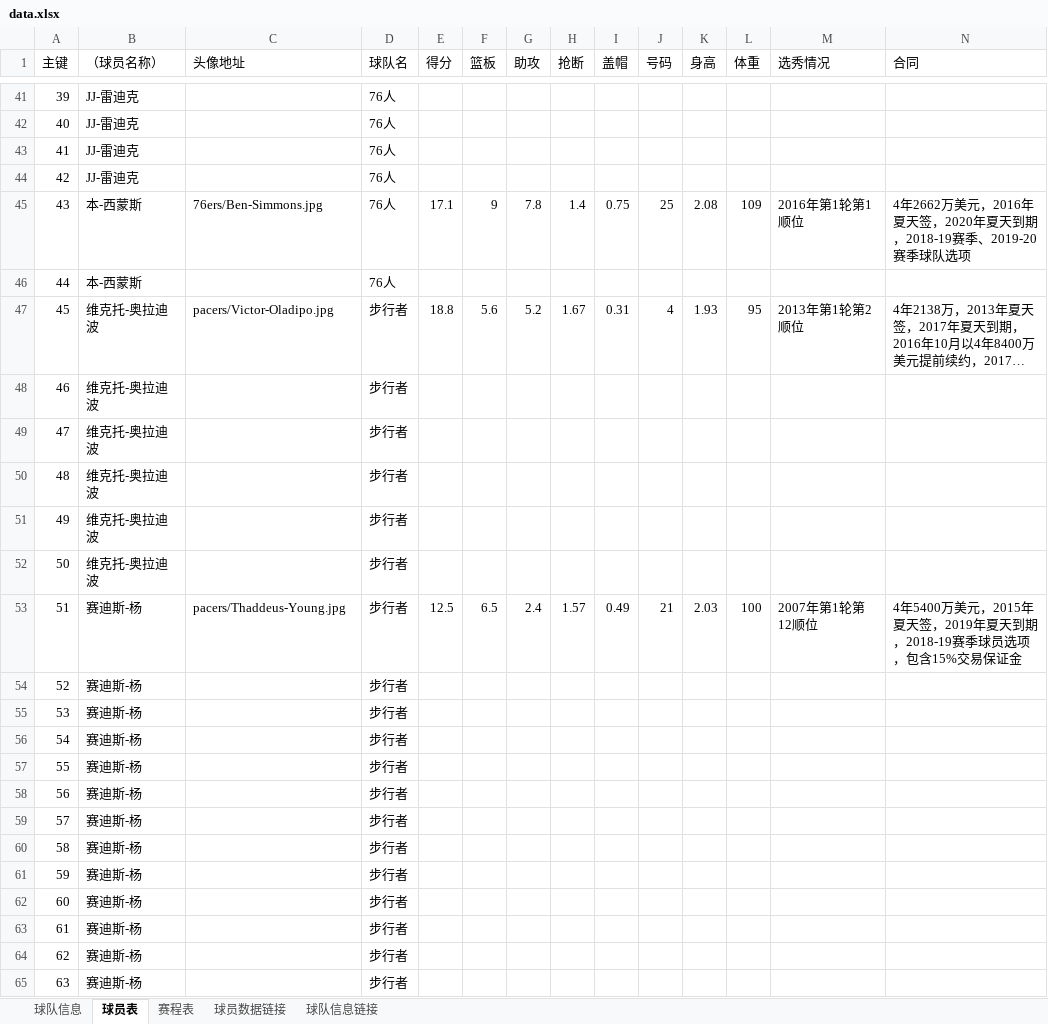
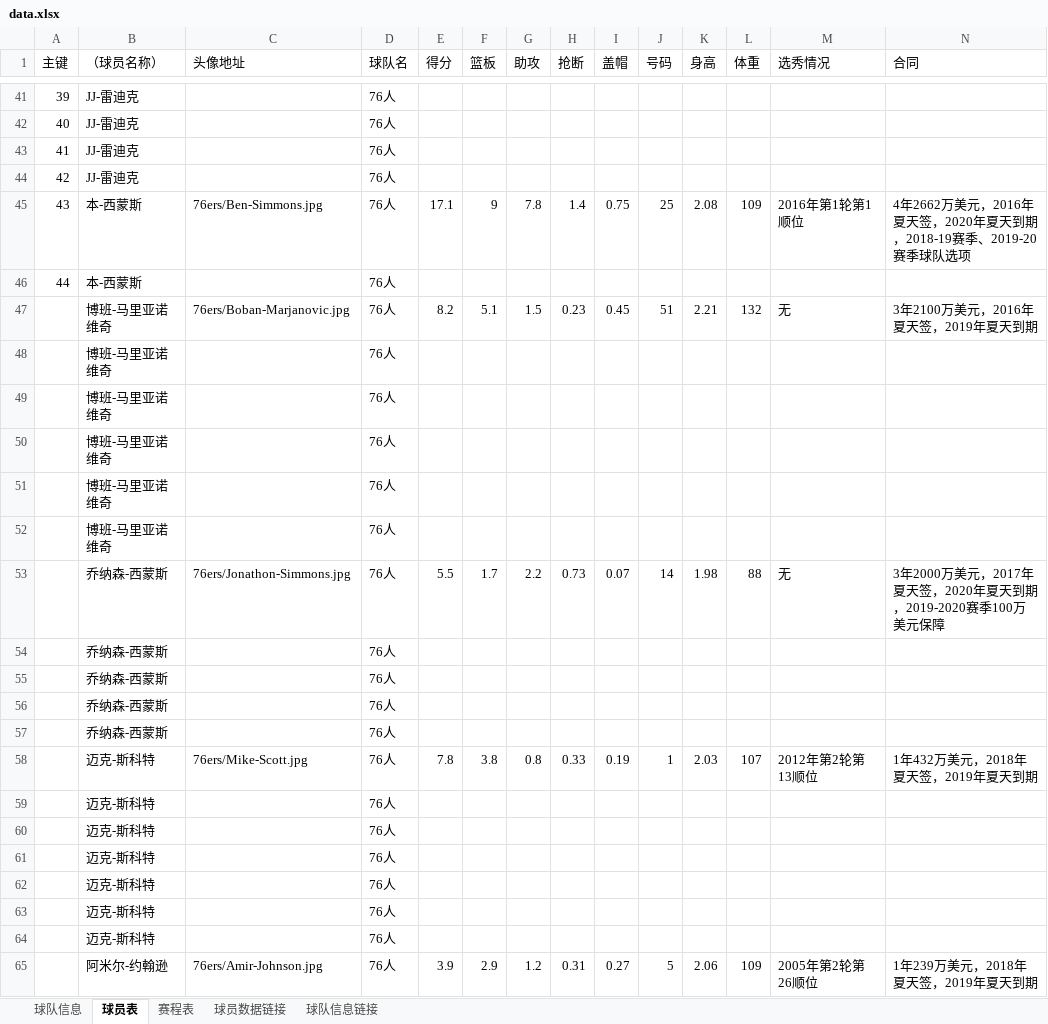
Before and after one commit to lin12345612/bishe, an Excel workbook: 网站相关/data.xlsx, sheet 球员表, drawn as a sheet; only a part is shown, gaps mark what is left out; the shorter side is filled out with more unchanged rows; long unchanged cells end in …; values as stored, in another font and other column widths than the file's, no borders; rows hold the shown columns only; the diff covers the shown part only; the diff names each change by its address in the sheet, - before the commit and + after, or states it on an @@ line.

Commit message:
data

```diff
--- a/网站相关/data.xlsx (sheet 球员表)
+++ b/网站相关/data.xlsx (sheet 球员表)
+row 47:  | 博班-马里亚诺维奇 | 76ers/Boban-Marjanovic.jpg | 76人 | 8.2 | 5.1 | 1.5 | 0.23 | 0.45 | 51 | 2.21 | 132 | 无 | 3年2100万美元，2016年夏天签，2019年夏天到期
+row 48:  | 博班-马里亚诺维奇 |  | 76人
+row 49:  | 博班-马里亚诺维奇 |  | 76人
+row 50:  | 博班-马里亚诺维奇 |  | 76人
+row 51:  | 博班-马里亚诺维奇 |  | 76人
+row 52:  | 博班-马里亚诺维奇 |  | 76人
+row 53:  | 乔纳森-西蒙斯 | 76ers/Jonathon-Simmons.jpg | 76人 | 5.5 | 1.7 | 2.2 | 0.73 | 0.07 | 14 | 1.98 | 88 | 无 | 3年2000万美元，2017年夏天签，2020年夏天到期，2019-2020赛季100万美元保障
+row 54:  | 乔纳森-西蒙斯 |  | 76人
+row 55:  | 乔纳森-西蒙斯 |  | 76人
+row 56:  | 乔纳森-西蒙斯 |  | 76人
+row 57:  | 乔纳森-西蒙斯 |  | 76人
+row 58:  | 迈克-斯科特 | 76ers/Mike-Scott.jpg | 76人 | 7.8 | 3.8 | 0.8 | 0.33 | 0.19 | 1 | 2.03 | 107 | 2012年第2轮第13顺位 | 1年432万美元，2018年夏天签，2019年夏天到期
+row 59:  | 迈克-斯科特 |  | 76人
+row 60:  | 迈克-斯科特 |  | 76人
+row 61:  | 迈克-斯科特 |  | 76人
+row 62:  | 迈克-斯科特 |  | 76人
+row 63:  | 迈克-斯科特 |  | 76人
+row 64:  | 迈克-斯科特 |  | 76人
+row 65:  | 阿米尔-约翰逊 | 76ers/Amir-Johnson.jpg | 76人 | 3.9 | 2.9 | 1.2 | 0.31 | 0.27 | 5 | 2.06 | 109 | 2005年第2轮第26顺位 | 1年239万美元，2018年夏天签，2019年夏天到期
```
Also changed, not shown: 99 added rows and 3 edited cells elsewhere in this sheet, sheet 球员数据链接, sheet 球队信息.
